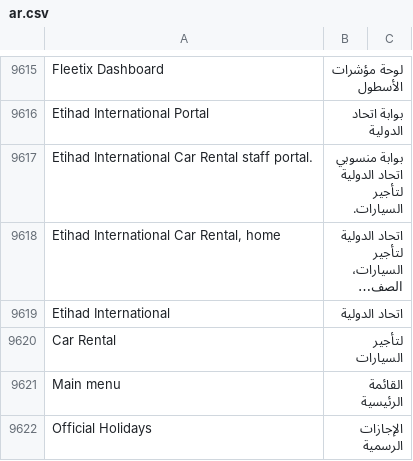
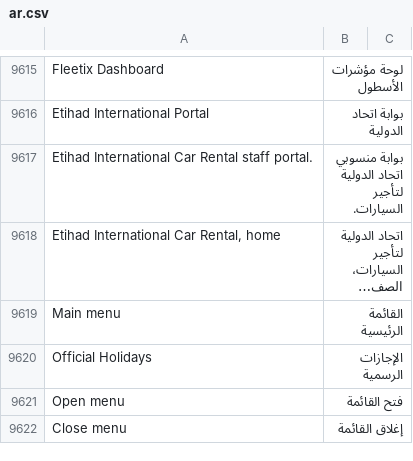
Before and after one commit to iabodysa/fleetix, a CSV file: fleetix/translations/ar.csv, drawn as a sheet; only a part is shown, gaps mark what is left out; the shorter side is filled out with more unchanged rows; long unchanged cells end in …; the diff names each change by its address in the sheet, - before the commit and + after, or states it on an @@ line.

Commit message:
fix: landing shows the English Etihad logo

```diff
--- a/fleetix/translations/ar.csv
+++ b/fleetix/translations/ar.csv
-row 9619: Etihad International | اتحاد الدولية
-row 9620: Car Rental | لتأجير السيارات
```
Also changed, not shown: 3 other files.
